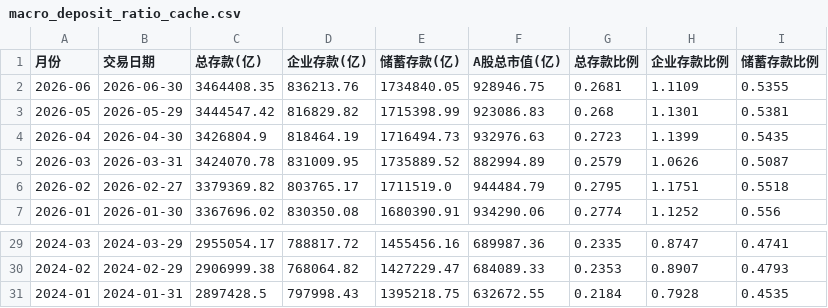
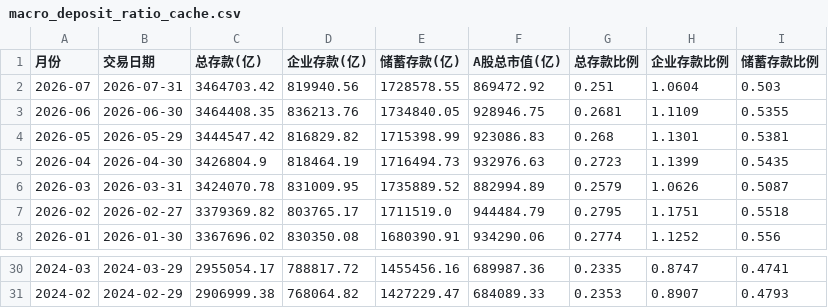
Before and after one commit to mountainguan/Chanlun_Tutor, a CSV file: data/macro_deposit_ratio_cache.csv, drawn as a sheet; only a part is shown, gaps mark what is left out.

```diff
--- a/data/macro_deposit_ratio_cache.csv
+++ b/data/macro_deposit_ratio_cache.csv
@@ -1,2 +1,3 @@
 月份,交易日期,总存款(亿),企业存款(亿),储蓄存款(亿),A股总市值(亿),总存款比例,企业存款比例,储蓄存款比例
+2026-07,2026-07-31,3464703.42,819940.56,1728578.55,869472.92,0.251,1.0604,0.503
 2026-06,2026-06-30,3464408.35,836213.76,1734840.05,928946.75,0.2681,1.1109,0.5355
@@ -30,2 +31 @@
 2024-02,2024-02-29,2906999.38,768064.82,1427229.47,684089.33,0.2353,0.8907,0.4793
-2024-01,2024-01-31,2897428.5,797998.43,1395218.75,632672.55,0.2184,0.7928,0.4535
```
Also changed, not shown: data/macro_rmb_deposit_cache.csv, data/market_sentiment_cache.csv, 12 other files.
